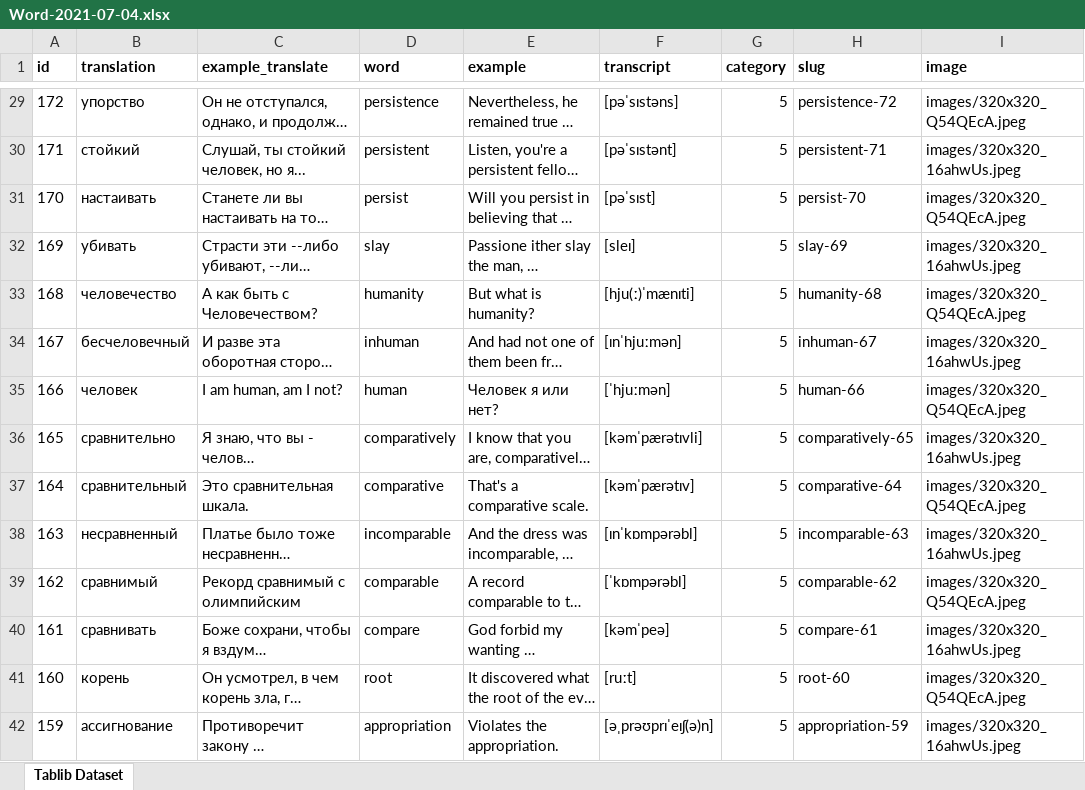
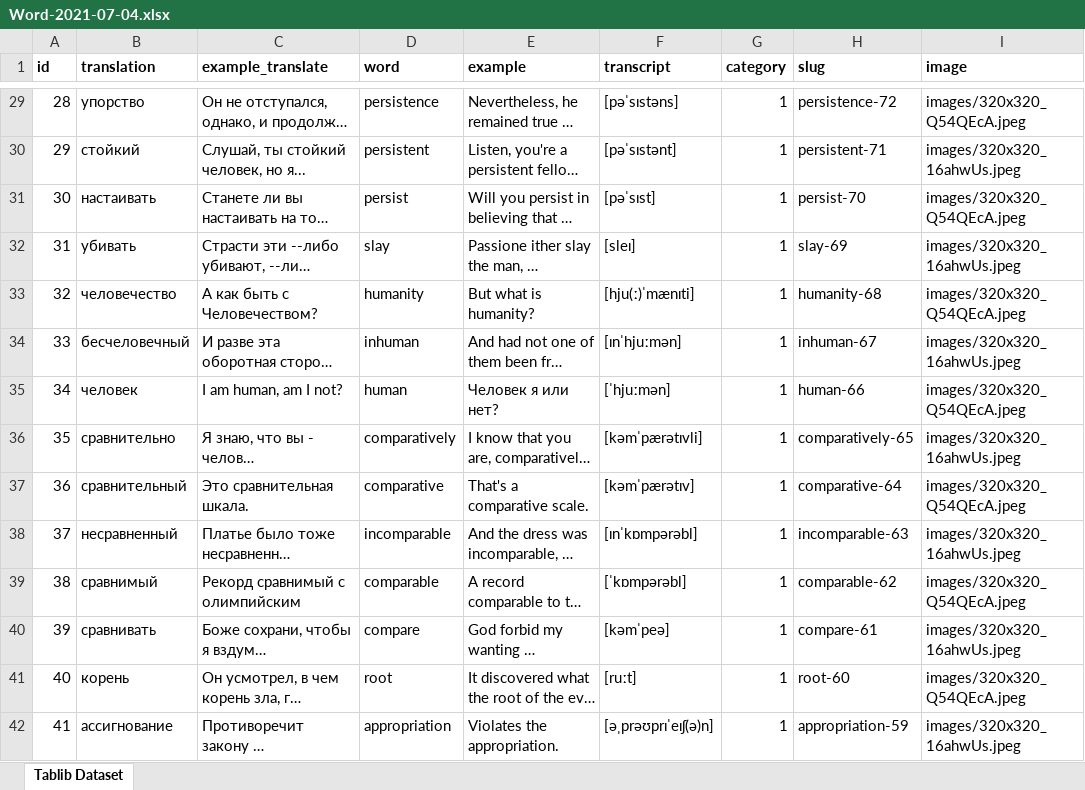
Before and after one commit to velllum/language_training, an Excel workbook: language_training/Word-2021-07-04.xlsx, sheet Tablib Dataset, drawn as a sheet; only a part is shown, gaps mark what is left out; long unchanged cells end in …; values as stored, in another font and other column widths than the file's, no borders; the diff covers the shown part only; the diff names each change by its address in the sheet, - before the commit and + after, or states it on an @@ line.

```diff
--- a/language_training/Word-2021-07-04.xlsx (sheet Tablib Dataset)
+++ b/language_training/Word-2021-07-04.xlsx (sheet Tablib Dataset)
-A29 (id): 172
+A29 (id): 28
-G29:G42 (category): 5
+G29:G42 (category): 1
-A30 (id): 171
+A30 (id): 29
-A31 (id): 170
+A31 (id): 30
-A32 (id): 169
+A32 (id): 31
-A33 (id): 168
+A33 (id): 32
-A34 (id): 167
+A34 (id): 33
-A35 (id): 166
+A35 (id): 34
-A36 (id): 165
+A36 (id): 35
-A37 (id): 164
+A37 (id): 36
-A38 (id): 163
+A38 (id): 37
-A39 (id): 162
+A39 (id): 38
-A40 (id): 161
+A40 (id): 39
-A41 (id): 160
+A41 (id): 40
-A42 (id): 159
+A42 (id): 41
```
Also changed, not shown: 171 edited cells and cell formats elsewhere in this sheet, 4 other files.
